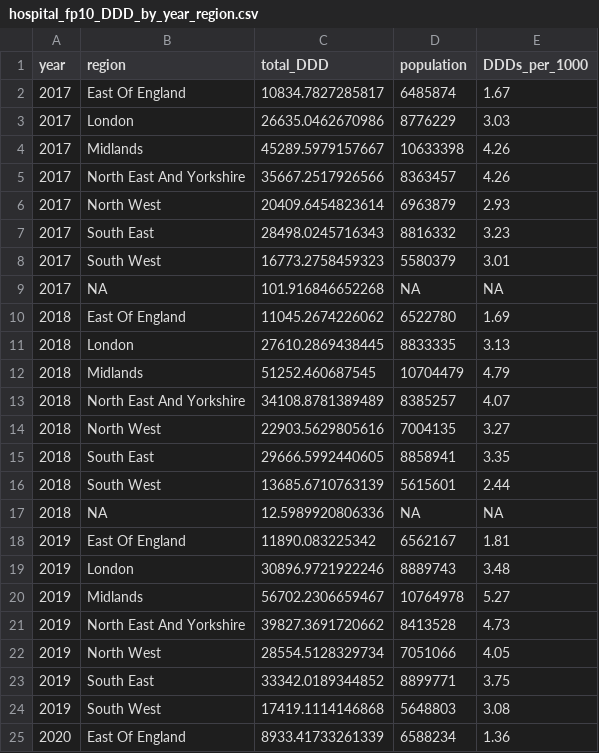
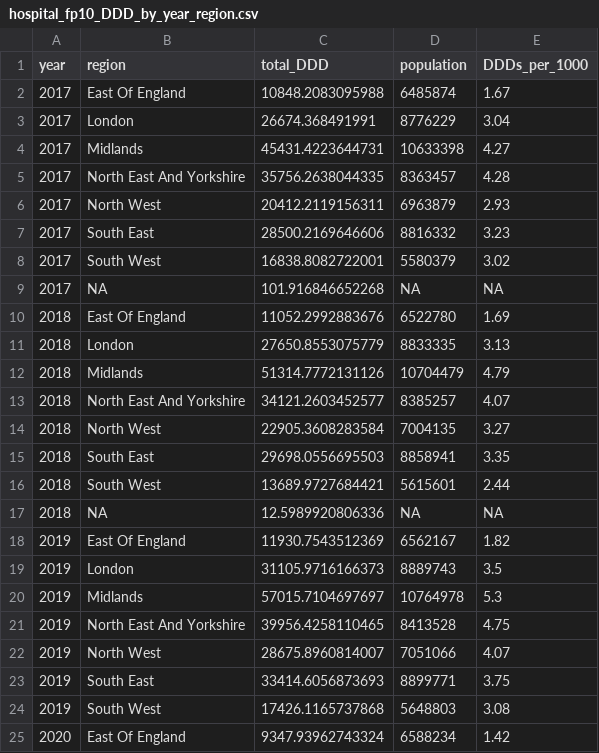
Before and after one commit to bennettoxford/lithium_project25, a CSV file: output/data/hospital_fp10_DDD_by_year_region.csv, drawn as a sheet; only a part is shown; the diff covers the shown part only.

```diff
--- a/output/data/hospital_fp10_DDD_by_year_region.csv
+++ b/output/data/hospital_fp10_DDD_by_year_region.csv
@@ -1,25 +1,25 @@
 "year","region","total_DDD","population","DDDs_per_1000"
-2017,"East Of England",10834.7827285817,6485874,1.67
-2017,"London",26635.0462670986,8776229,3.03
-2017,"Midlands",45289.5979157667,10633398,4.26
-2017,"North East And Yorkshire",35667.2517926566,8363457,4.26
-2017,"North West",20409.6454823614,6963879,2.93
-2017,"South East",28498.0245716343,8816332,3.23
-2017,"South West",16773.2758459323,5580379,3.01
+2017,"East Of England",10848.2083095988,6485874,1.67
+2017,"London",26674.368491991,8776229,3.04
+2017,"Midlands",45431.4223644731,10633398,4.27
+2017,"North East And Yorkshire",35756.2638044335,8363457,4.28
+2017,"North West",20412.2119156311,6963879,2.93
+2017,"South East",28500.2169646606,8816332,3.23
+2017,"South West",16838.8082722001,5580379,3.02
 2017,NA,101.916846652268,NA,NA
-2018,"East Of England",11045.2674226062,6522780,1.69
-2018,"London",27610.2869438445,8833335,3.13
-2018,"Midlands",51252.460687545,10704479,4.79
-2018,"North East And Yorkshire",34108.8781389489,8385257,4.07
-2018,"North West",22903.5629805616,7004135,3.27
-2018,"South East",29666.5992440605,8858941,3.35
-2018,"South West",13685.6710763139,5615601,2.44
+2018,"East Of England",11052.2992883676,6522780,1.69
+2018,"London",27650.8553075779,8833335,3.13
+2018,"Midlands",51314.7772131126,10704479,4.79
+2018,"North East And Yorkshire",34121.2603452577,8385257,4.07
+2018,"North West",22905.3608283584,7004135,3.27
+2018,"South East",29698.0556695503,8858941,3.35
+2018,"South West",13689.9727684421,5615601,2.44
 2018,NA,12.5989920806336,NA,NA
-2019,"East Of England",11890.083225342,6562167,1.81
-2019,"London",30896.9721922246,8889743,3.48
-2019,"Midlands",56702.2306659467,10764978,5.27
-2019,"North East And Yorkshire",39827.3691720662,8413528,4.73
-2019,"North West",28554.5128329734,7051066,4.05
-2019,"South East",33342.0189344852,8899771,3.75
-2019,"South West",17419.1114146868,5648803,3.08
-2020,"East Of England",8933.41733261339,6588234,1.36
+2019,"East Of England",11930.7543512369,6562167,1.82
+2019,"London",31105.9716166373,8889743,3.5
+2019,"Midlands",57015.7104697697,10764978,5.3
+2019,"North East And Yorkshire",39956.4258110465,8413528,4.75
+2019,"North West",28675.8960814007,7051066,4.07
+2019,"South East",33414.6056873693,8899771,3.75
+2019,"South West",17426.1165737868,5648803,3.08
+2020,"East Of England",9347.93962743324,6588234,1.42
```
Also changed, not shown: 67 edited cells elsewhere in this file, output/data/hospital_fp10_product_DDD.csv, output/data/hospital_fp10_product_DDD_by_year.csv, 17 other files.
